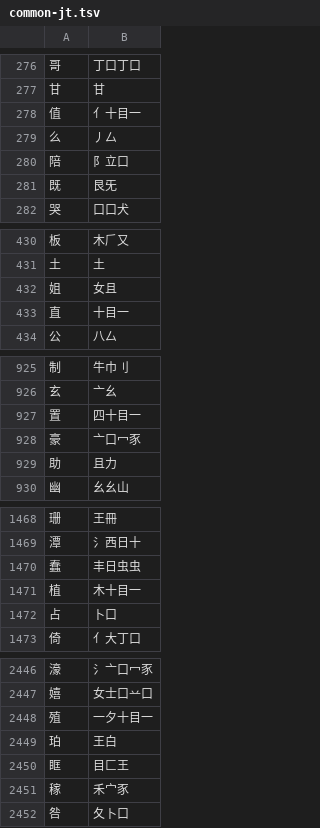
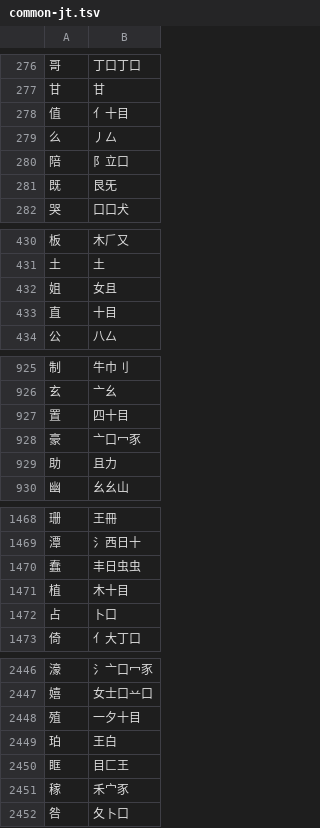
Before and after one commit to chenlin014/jiezi, a TSV file: table/common-jt.tsv, drawn as a sheet; only a part is shown, gaps mark what is left out; the diff covers the shown part only.

```diff
--- a/table/common-jt.tsv
+++ b/table/common-jt.tsv
@@ -277,3 +277,3 @@
 甘	甘
-值	亻十目一
+值	亻十目
 么	丿厶
@@ -432,3 +432,3 @@
 姐	女且
-直	十目一
+直	十目
 公	八厶
@@ -926,3 +926,3 @@
 玄	亠幺
-置	四十目一
+置	四十目
 豪	亠口冖豕
@@ -1470,3 +1470,3 @@
 蠢	丰日虫虫
-植	木十目一
+植	木十目
 占	卜口
@@ -2447,3 +2447,3 @@
 嬉	女士口䒑口
-殖	一夕十目一
+殖	一夕十目
 珀	王白
```
Also changed, not shown: 2 edited cells elsewhere in this file, serial/serial-jm-jp.tsv, serial/serial-jm-zt.tsv, 9 other files.
